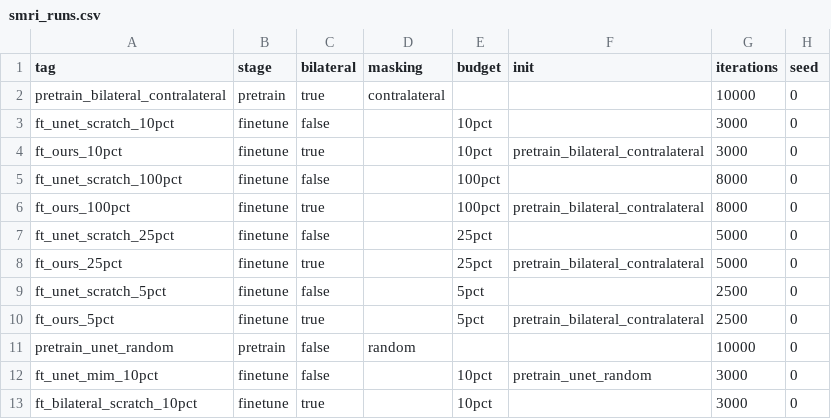
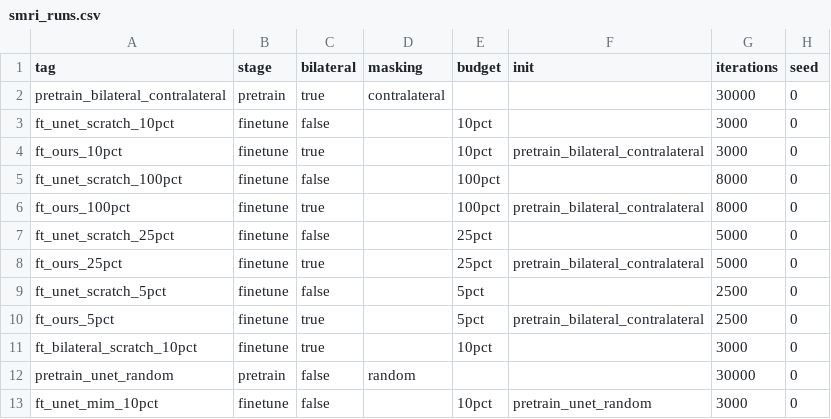
Before and after one commit to mahdisabetkish/brainssl, a CSV file: assets/smri_runs.csv, drawn as a sheet.

Commit message:
Pretrain for 30,000 steps and rerun the label-budget matrix
The first round, with 10,000 pretraining steps, gave no gain at 10% of the
labels. A pretraining three times as long was tried on the validation scans
only (0.773 against 0.760 from scratch) and the whole matrix was rerun with
it, giving the random-masking comparison the same 30,000 steps.

```diff
--- a/assets/smri_runs.csv
+++ b/assets/smri_runs.csv
@@ -1,3 +1,3 @@
 tag,stage,bilateral,masking,budget,init,iterations,seed
-pretrain_bilateral_contralateral,pretrain,true,contralateral,,,10000,0
+pretrain_bilateral_contralateral,pretrain,true,contralateral,,,30000,0
 ft_unet_scratch_10pct,finetune,false,,10pct,,3000,0
@@ -10,4 +10,4 @@ ft_unet_scratch_5pct,finetune,false,,5pct,,2500,0
 ft_ours_5pct,finetune,true,,5pct,pretrain_bilateral_contralateral,2500,0
-pretrain_unet_random,pretrain,false,random,,,10000,0
+ft_bilateral_scratch_10pct,finetune,true,,10pct,,3000,0
+pretrain_unet_random,pretrain,false,random,,,30000,0
 ft_unet_mim_10pct,finetune,false,,10pct,pretrain_unet_random,3000,0
-ft_bilateral_scratch_10pct,finetune,true,,10pct,,3000,0
```
Also changed, not shown: 2 other files.
